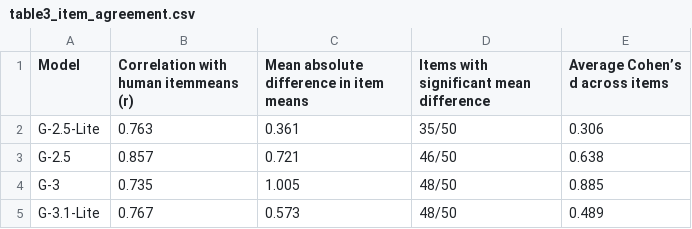
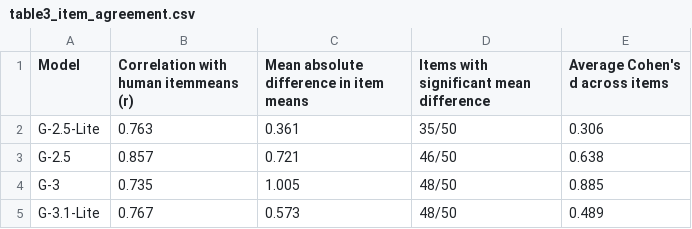
Before and after one commit to arshchowdhry1998/Human-and-LLM-distribution-, a CSV file: results/gemini_500/table3_item_agreement.csv, drawn as a sheet.

Commit message:
gemini_500; distribution graph

```diff
--- a/results/gemini_500/table3_item_agreement.csv
+++ b/results/gemini_500/table3_item_agreement.csv
@@ -1,2 +1,2 @@
-Model,Correlation with human itemmeans (r),Mean absolute difference in item means,Items with significant mean difference,Average Cohen’s d across items
+Model,Correlation with human itemmeans (r),Mean absolute difference in item means,Items with significant mean difference,Average Cohen's d across items
 G-2.5-Lite,0.763,0.361,35/50,0.306
```
Also changed, not shown: 3 other files.
